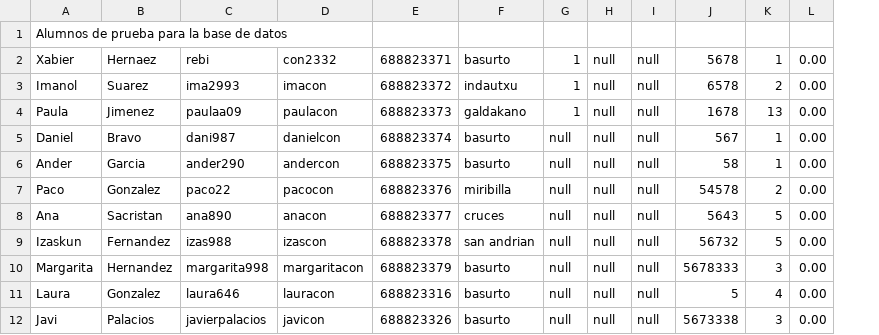
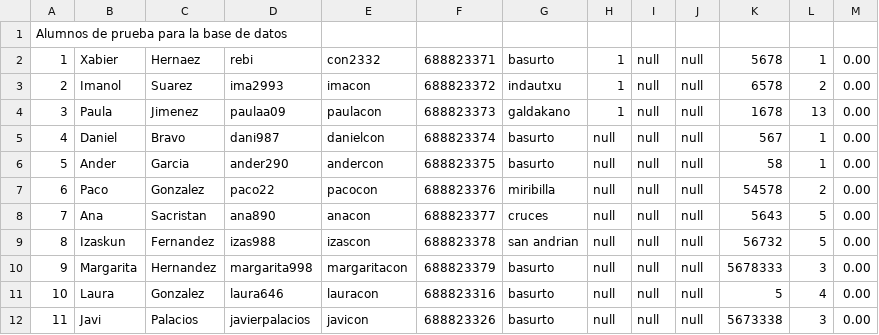
Before and after one commit to ImanolSuarez/Deustdance, a CSV file: deustDance/resources/alumnos.csv, drawn as a sheet; addresses are those after the commit; the diff names each change by its address in the sheet, - before the commit and + after, or states it on an @@ line.

Commit message:
Datos de prueba profesor con metodos en la base de datos.

```diff
--- a/deustDance/resources/alumnos.csv
+++ b/deustDance/resources/alumnos.csv
+column A, rows 1-12: Alumnos de prueba para la base de datos | 1 | 2 | 3 | 4 | 5 | 6 | 7 | 8 | 9 | 10 | 11
-B1: Alumnos de prueba para la base de datos
+B1: (empty)
```
Also changed, not shown: 8 other files.
